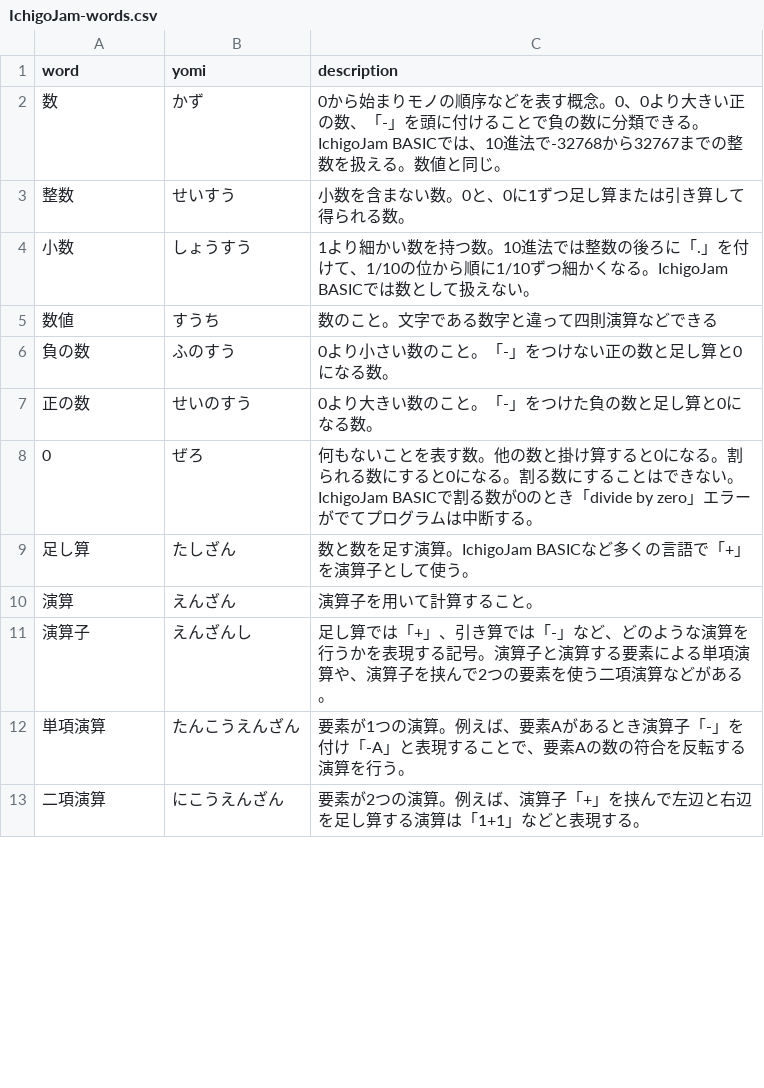
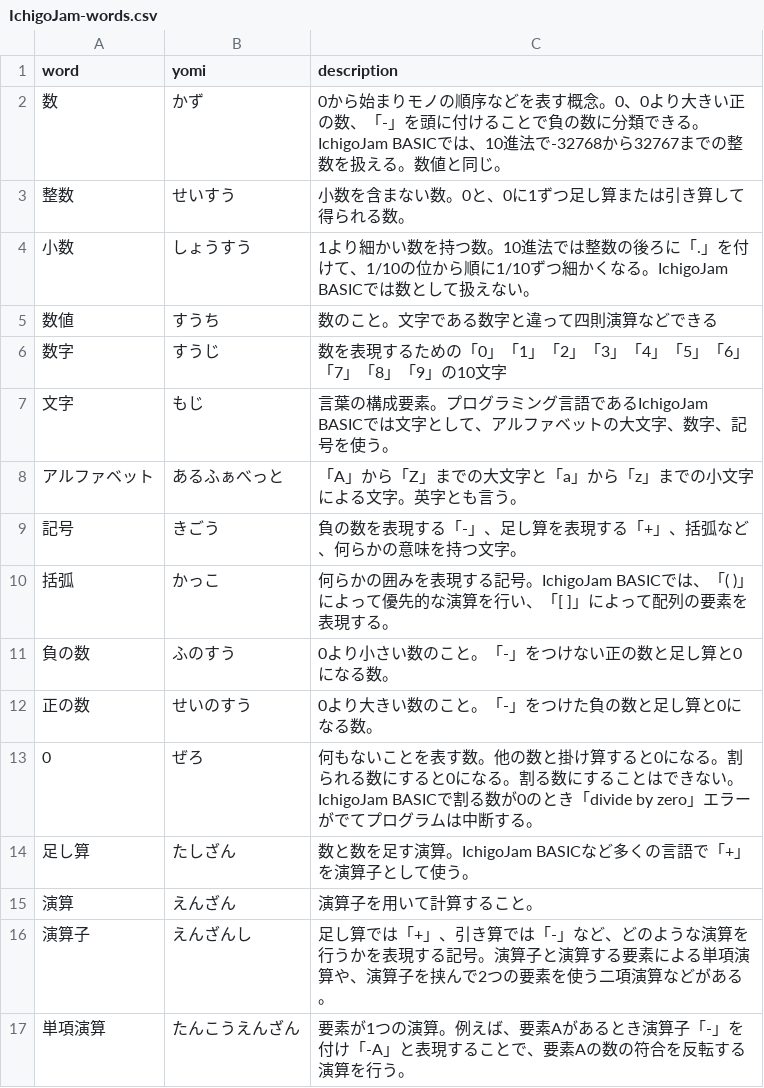
Before and after one commit to IchigoJam/doc, a CSV file: IchigoJam-words.csv, drawn as a sheet; only a part is shown; the shorter side is filled out with more unchanged rows; the diff covers the shown part only; the diff names each change by its address in the sheet, - before the commit and + after, or states it on an @@ line.

```diff
--- a/IchigoJam-words.csv
+++ b/IchigoJam-words.csv
+row 6: 数字 | すうじ | 数を表現するための「0」「1」「2」「3」「4」「5」「6」「7」「8」「9」の10文字
+row 7: 文字 | もじ | 言葉の構成要素。プログラミング言語であるIchigoJam BASICでは文字として、アルファベットの大文字、数字、記号を使う。
+row 8: アルファベット | あるふぁべっと | 「A」から「Z」までの大文字と「a」から「z」までの小文字による文字。英字とも言う。
+row 9: 記号 | きごう | 負の数を表現する「-」、足し算を表現する「+」、括弧など、何らかの意味を持つ文字。
+row 10: 括弧 | かっこ | 何らかの囲みを表現する記号。IchigoJam BASICでは、「( )」によって優先的な演算を行い、「[ ]」によって配列の要素を表現する。
```
Also changed, not shown: 4 added rows and 11 edited cells elsewhere in this file.
